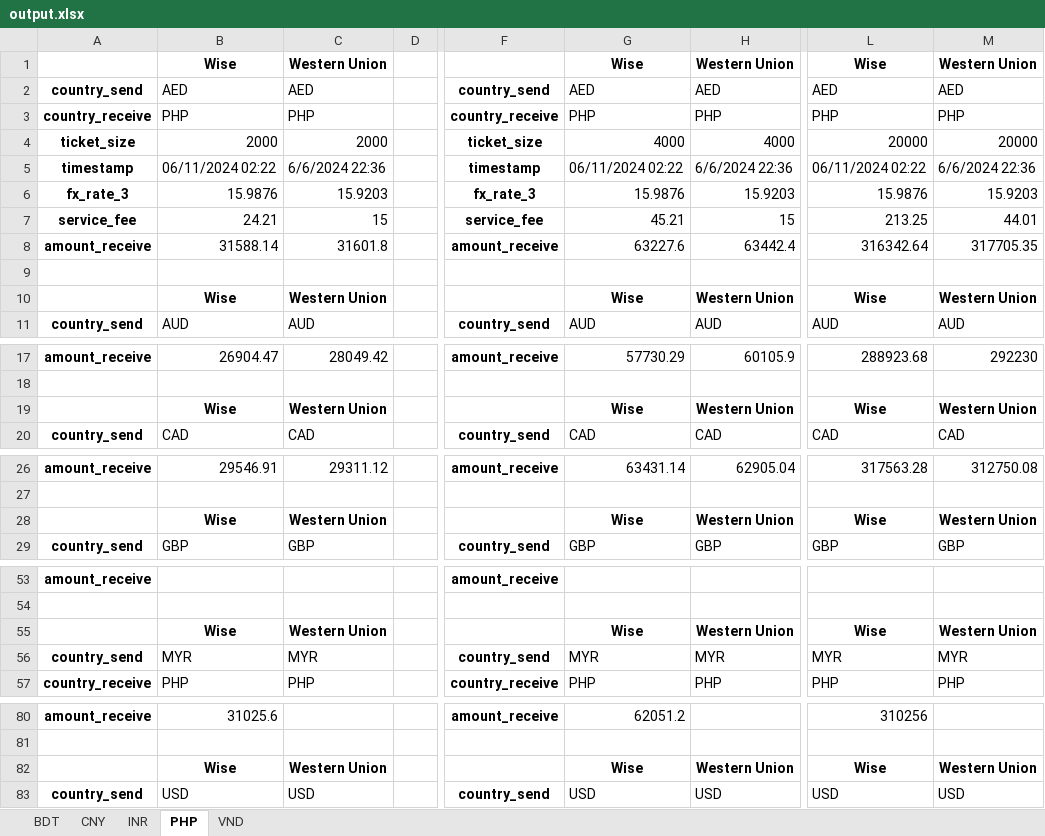
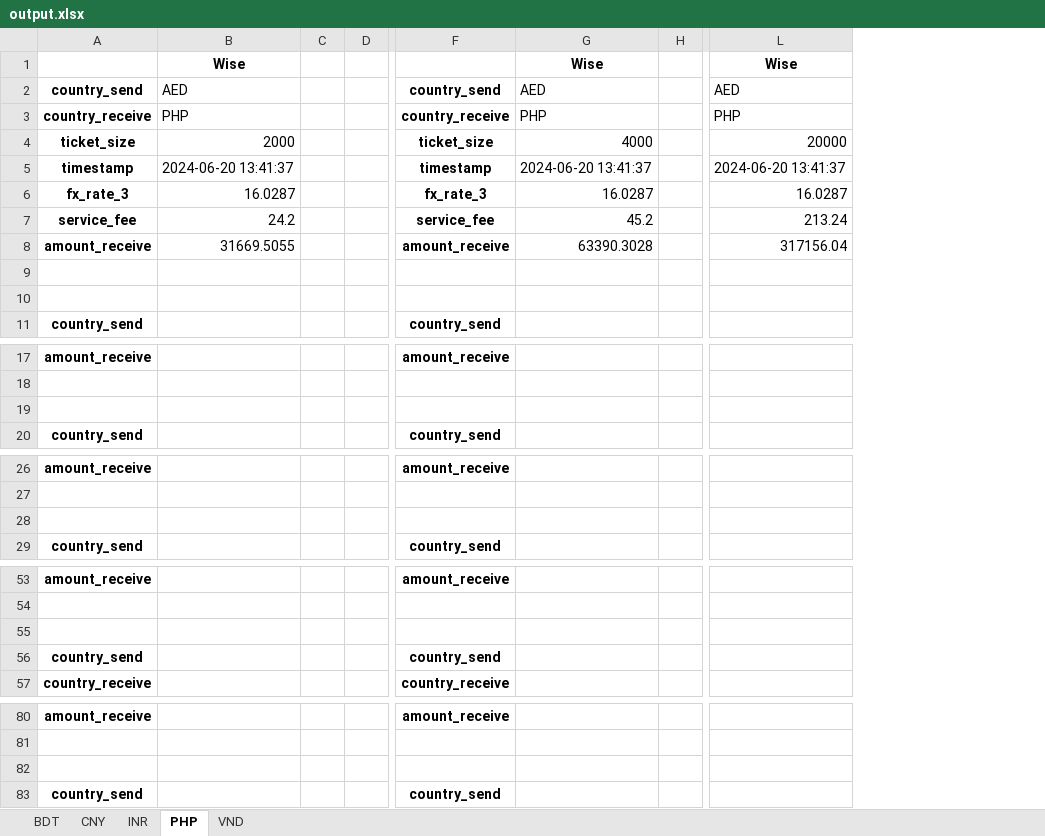
Before and after one commit to QuanPham19/fx-rate-analytics, an Excel workbook: output.xlsx, sheet PHP, drawn as a sheet; only a part is shown, gaps mark what is left out; values as stored, in another font and other column widths than the file's, no borders; removed rows and columns are numbered as before the commit, all else as after; rows hold the shown columns only; the diff covers the shown part only; the diff names each change by its address in the sheet, - before the commit and + after, or states it on an @@ line.

```diff
--- a/output.xlsx (sheet PHP)
+++ b/output.xlsx (sheet PHP)
-column B, rows 1-11: Wise | AED | PHP | 2000 | 06/11/2024 02:22 | 15.9876 | 24.21 | 31588.14 |  | Wise | AUD; rows 17-20: 26904.47 |  | Wise | CAD; rows 26-29: 29546.91 |  | Wise | GBP; rows 55-57: Wise | MYR | PHP; rows 80-83: 31025.6 |  | Wise | USD
-column C, rows 1-11: Western Union | AED | PHP | 2000 | 6/6/2024 22:36 | 15.9203 | 15 | 31601.8 |  | Western Union | AUD; rows 17-20: 28049.42 |  | Western Union | CAD; rows 26-29: 29311.12 |  | Western Union | GBP; rows 55-57: Western Union | MYR | PHP; rows 82-83: Western Union | USD
+column B, rows 1-8: Wise | AED | PHP | 2000 | 2024-06-20 13:41:37 | 16.0287 | 24.2 | 31669.5055
+column C, empty
-column G, rows 1-11: Wise | AED | PHP | 4000 | 06/11/2024 02:22 | 15.9876 | 45.21 | 63227.6 |  | Wise | AUD; rows 17-20: 57730.29 |  | Wise | CAD; rows 26-29: 63431.14 |  | Wise | GBP; rows 55-57: Wise | MYR | PHP; rows 80-83: 62051.2 |  | Wise | USD
-column H, rows 1-11: Western Union | AED | PHP | 4000 | 6/6/2024 22:36 | 15.9203 | 15 | 63442.4 |  | Western Union | AUD; rows 17-20: 60105.9 |  | Western Union | CAD; rows 26-29: 62905.04 |  | Western Union | GBP; rows 55-57: Western Union | MYR | PHP; rows 82-83: Western Union | USD
+column G, rows 1-8: Wise | AED | PHP | 4000 | 2024-06-20 13:41:37 | 16.0287 | 45.2 | 63390.3028
+column H, empty
-column L, rows 1-11: Wise | AED | PHP | 20000 | 06/11/2024 02:22 | 15.9876 | 213.25 | 316342.64 |  | Wise | AUD; rows 17-20: 288923.68 |  | Wise | CAD; rows 26-29: 317563.28 |  | Wise | GBP; rows 55-57: Wise | MYR | PHP; rows 80-83: 310256 |  | Wise | USD
-column M, rows 1-11: Western Union | AED | PHP | 20000 | 6/6/2024 22:36 | 15.9203 | 44.01 | 317705.35 |  | Western Union | AUD; rows 17-20: 292230 |  | Western Union | CAD; rows 26-29: 312750.08 |  | Western Union | GBP; rows 55-57: Western Union | MYR | PHP; rows 82-83: Western Union | USD
+column L, rows 1-8: Wise | AED | PHP | 20000 | 2024-06-20 13:41:37 | 16.0287 | 213.24 | 317156.04
-row 10:  | Wise | Western Union |  |  | Wise | Western Union | Wise | Western Union
+row 10: (empty)
-row 19:  | Wise | Western Union |  |  | Wise | Western Union | Wise | Western Union
+row 19: (empty)
-row 28:  | Wise | Western Union |  |  | Wise | Western Union | Wise | Western Union
+row 28: (empty)
-row 55:  | Wise | Western Union |  |  | Wise | Western Union | Wise | Western Union
+row 55: (empty)
-row 82:  | Wise | Western Union |  |  | Wise | Western Union | Wise | Western Union
+row 82: (empty)
```
Also changed, not shown: 9 edited cells elsewhere in this sheet, sheet INR, sheet CNY, sheet BDT, sheet VND, 6 other files.
